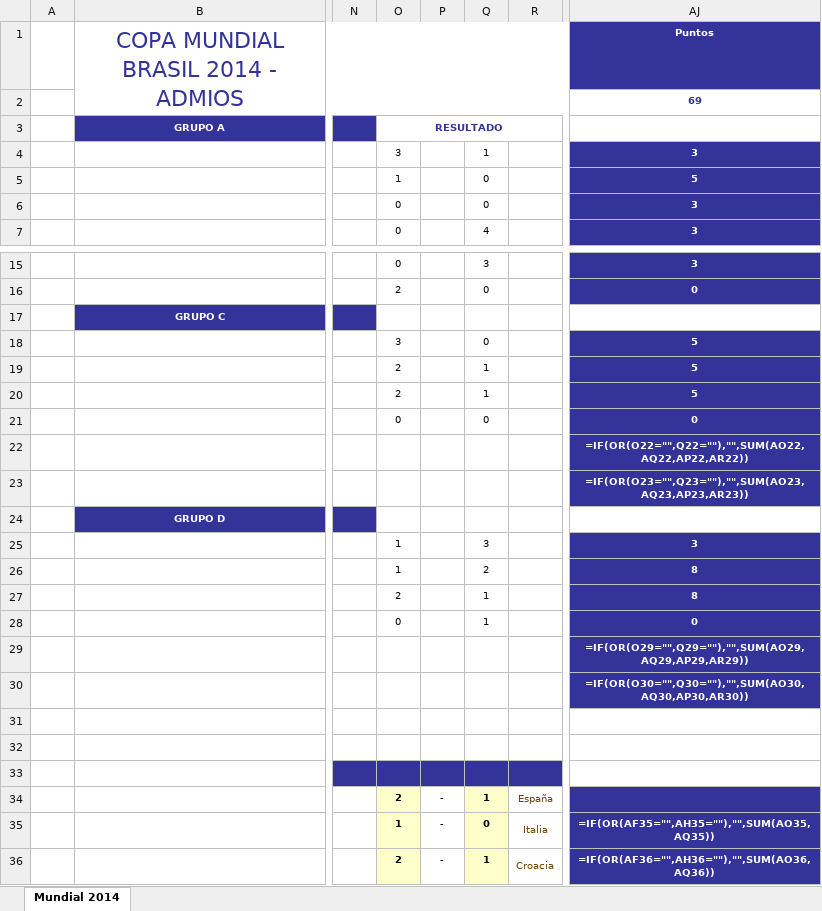
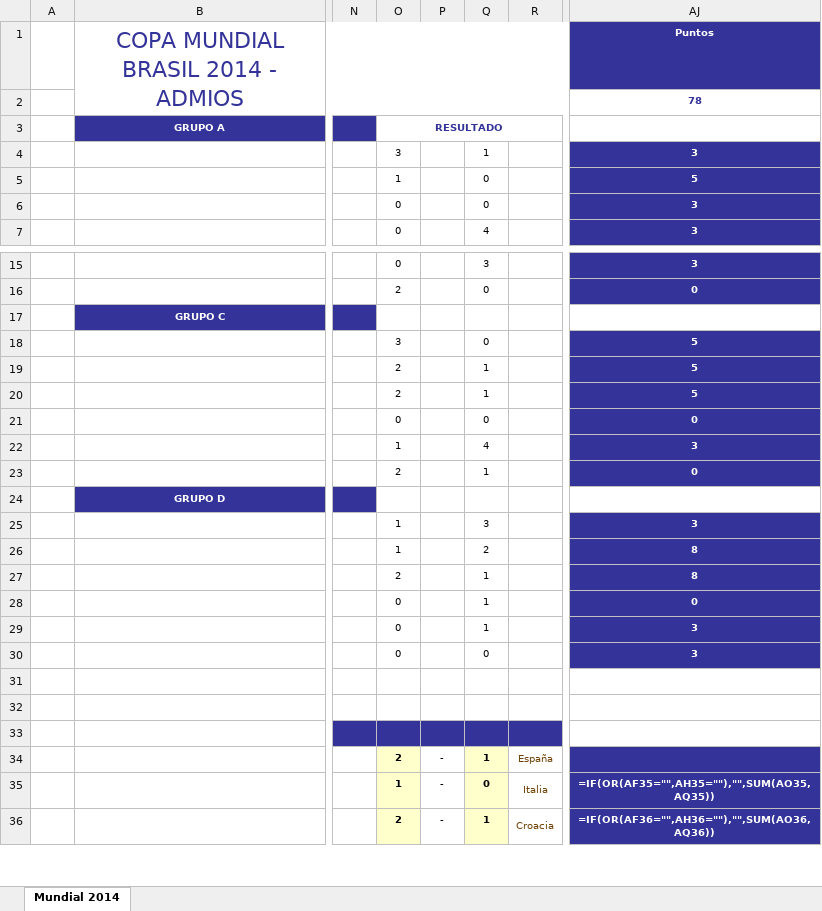
Before and after one commit to fernando-romero/quiniela2014, an Excel workbook: submissions/Fernando_Romero.xlsx, sheet Mundial 2014, drawn as a sheet; only a part is shown, gaps mark what is left out; values as stored, in another font and other column widths than the file's, no borders; formulas without a stored value are shown as written; charts and pictures and conditional formats not drawn; the diff names each change by its address in the sheet, - before the commit and + after, or states it on an @@ line.

```diff
--- a/submissions/Fernando_Romero.xlsx (sheet Mundial 2014)
+++ b/submissions/Fernando_Romero.xlsx (sheet Mundial 2014)
-AJ2: 69
+AJ2: 78
-O22: (empty)
+O22: 1
-Q22: (empty)
+Q22: 4
-AJ22: =IF(OR(O22="",Q22=""),"",SUM(AO22,AQ22,AP22,AR22))
+AJ22: 3
-O23: (empty)
+O23: 2
-Q23: (empty)
+Q23: 1
-AJ23: =IF(OR(O23="",Q23=""),"",SUM(AO23,AQ23,AP23,AR23))
+AJ23: 0
-O29:O30: (empty)
+O29:O30: 0
-Q29: (empty)
+Q29: 1
-AJ29: =IF(OR(O29="",Q29=""),"",SUM(AO29,AQ29,AP29,AR29))
+AJ29: 3
-Q30: (empty)
+Q30: 0
-AJ30: =IF(OR(O30="",Q30=""),"",SUM(AO30,AQ30,AP30,AR30))
+AJ30: 3
```
Also changed, not shown: hidden cells, charts or pictures, 14 other files.
